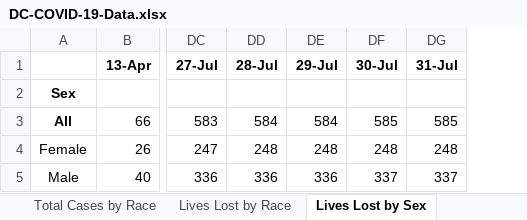
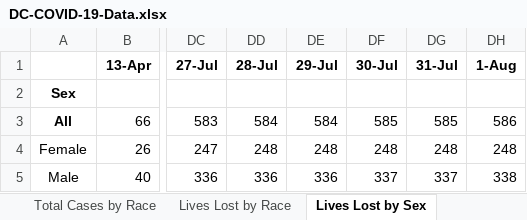
Before and after one commit to cobie8a/covid19-va-md-dc, an Excel workbook: temp/DC-COVID-19-Data.xlsx, sheet Lives Lost by Sex, drawn as a sheet; only a part is shown, gaps mark what is left out; values as stored, in another font and other column widths than the file's, no borders; the diff names each change by its address in the sheet, - before the commit and + after, or states it on an @@ line.

```diff
--- a/temp/DC-COVID-19-Data.xlsx (sheet Lives Lost by Sex)
+++ b/temp/DC-COVID-19-Data.xlsx (sheet Lives Lost by Sex)
+column DH (1-Aug), rows 3-5: 586 | 248 | 338
```
Also changed, not shown: sheet Total Cases by Ward, sheet Community Cases Tested By OCME, sheet Lives Lost by Race, sheet Lives Lost by Age, sheet Lives Lost by Ward, sheet Total Cases by Race, 1 more sheet, charts or pictures, covid-19.xlsx, 11 other files.
